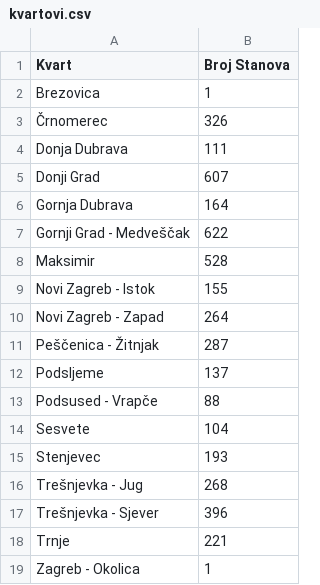
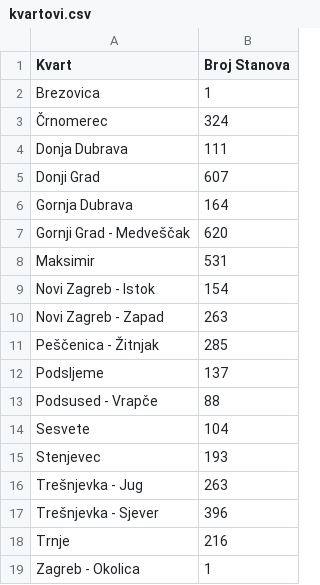
Before and after one commit to VugerMarko/Real-estate-market-analyser-for-rent-and-buy, a CSV file: kvartovi.csv, drawn as a sheet.

```diff
--- a/kvartovi.csv
+++ b/kvartovi.csv
@@ -2,3 +2,3 @@ Kvart,Broj Stanova
 Brezovica,1
-Črnomerec,326
+Črnomerec,324
 Donja Dubrava,111
@@ -6,7 +6,7 @@ Donji Grad,607
 Gornja Dubrava,164
-Gornji Grad - Medveščak,622
-Maksimir,528
-Novi Zagreb - Istok,155
-Novi Zagreb - Zapad,264
-Peščenica - Žitnjak,287
+Gornji Grad - Medveščak,620
+Maksimir,531
+Novi Zagreb - Istok,154
+Novi Zagreb - Zapad,263
+Peščenica - Žitnjak,285
 Podsljeme,137
@@ -15,5 +15,5 @@ Sesvete,104
 Stenjevec,193
-Trešnjevka - Jug,268
+Trešnjevka - Jug,263
 Trešnjevka - Sjever,396
-Trnje,221
+Trnje,216
 Zagreb - Okolica,1
```
Also changed, not shown: 4 other files.
